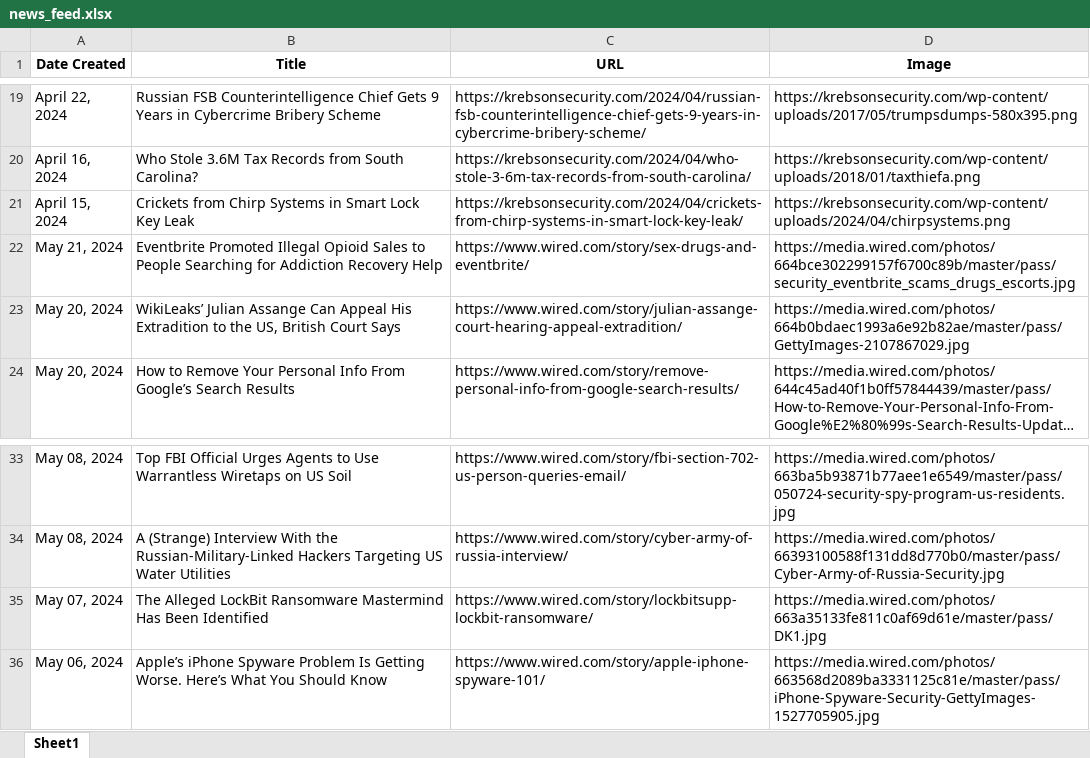
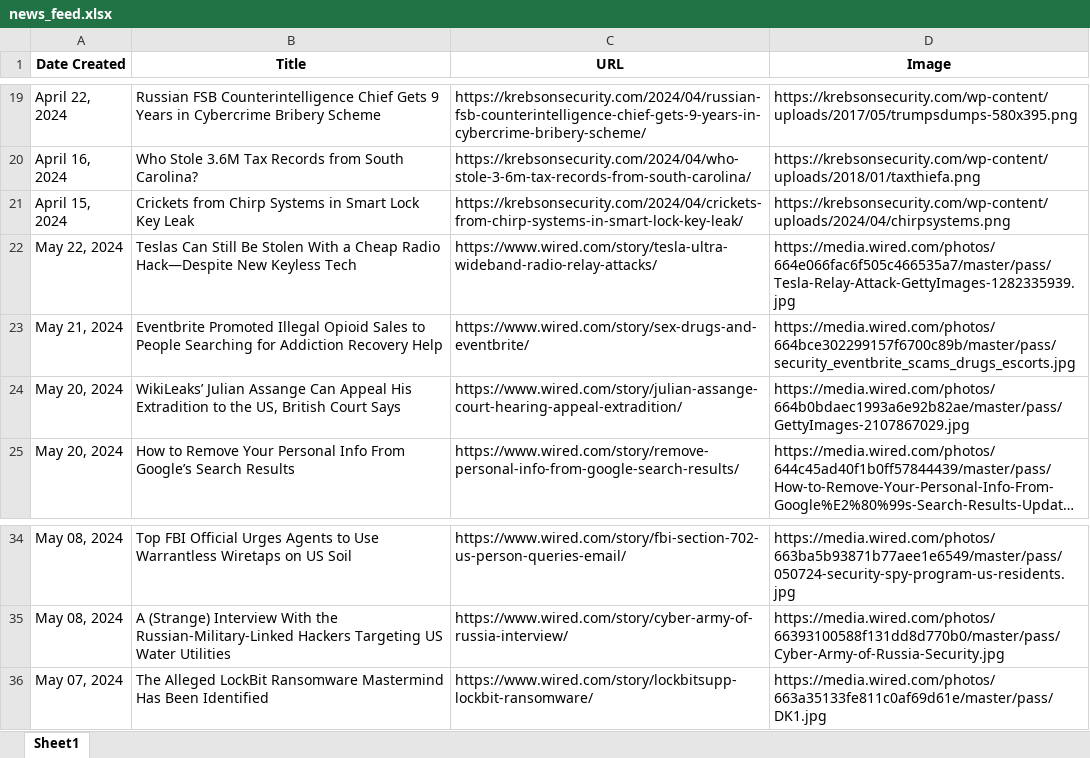
Before and after one commit to thecyberbytes/thecyberbytes.github.io, an Excel workbook: cyber_web/excels/news_feed.xlsx, sheet Sheet1, drawn as a sheet; only a part is shown, gaps mark what is left out; long unchanged cells end in …; values as stored, in another font and other column widths than the file's, no borders; removed rows and columns are numbered as before the commit, all else as after; the diff names each change by its address in the sheet, - before the commit and + after, or states it on an @@ line.

```diff
--- a/cyber_web/excels/news_feed.xlsx (sheet Sheet1)
+++ b/cyber_web/excels/news_feed.xlsx (sheet Sheet1)
+row 22: May 22, 2024 | Teslas Can Still Be Stolen With a Cheap Radio Hack—Despite New Keyless Tech | https://www.wired.com/story/tesla-ultra-wideband-radio-relay-attacks/ | https://media.wired.com/photos/664e066fac6f505c466535a7/master/pass/Tesla-Relay-Attack-GettyImages-1282335939.jpg
-row 36: May 06, 2024 | Apple’s iPhone Spyware Problem Is Getting Worse. Here’s What You Should Know | https://www.wired.com/story/apple-iphone-spyware-101/ | https://media.wired.com/photos/663568d2089ba3331125c81e/master/pass/iPhone-Spyware-Security-GettyImages-1527705905.jpg
```
Also changed, not shown: cyber_web/excels/blog_feed.xlsx, cyber_web/excels/news_categorized.xlsx, 26 other files.
